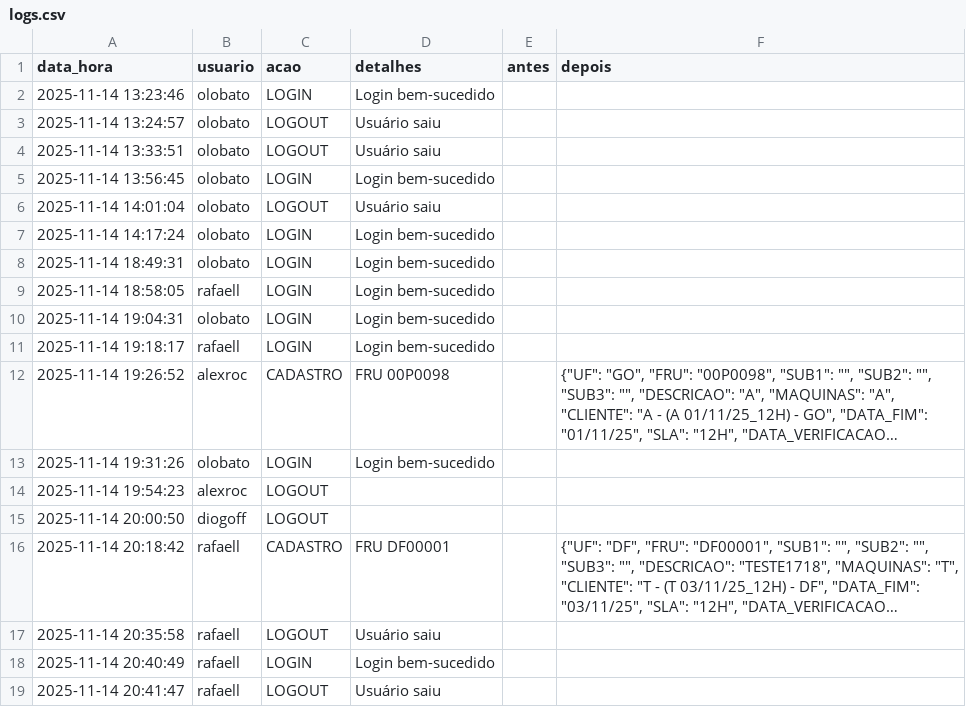
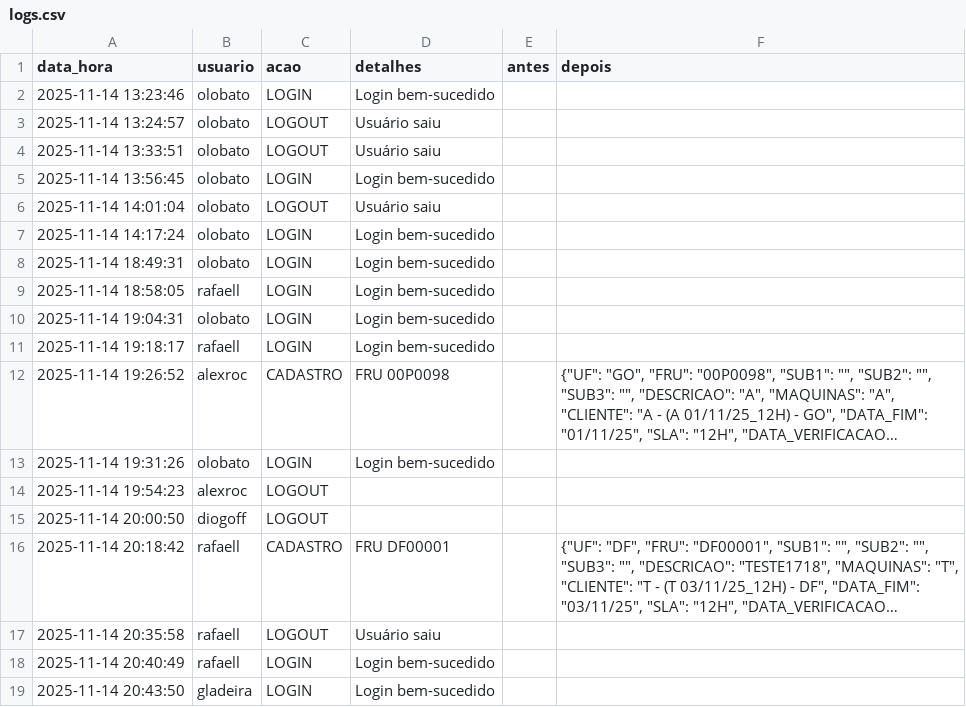
Before and after one commit to otavilobato/pecas1, a CSV file: logs.csv, drawn as a sheet; long unchanged cells end in …; removed rows and columns are numbered as before the commit, all else as after; the diff names each change by its address in the sheet, - before the commit and + after, or states it on an @@ line.

Commit message:
Atualização automática logs (14/11/2025 20:43)

```diff
--- a/logs.csv
+++ b/logs.csv
-row 19: 2025-11-14 20:41:47 | rafaell | LOGOUT | Usuário saiu
+row 19: 2025-11-14 20:43:50 | gladeira | LOGIN | Login bem-sucedido
```
